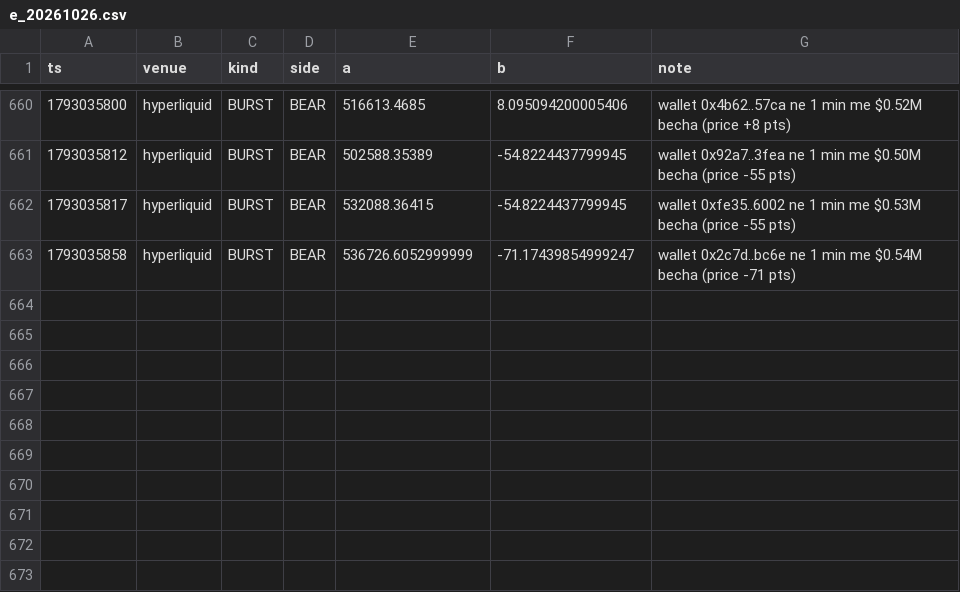
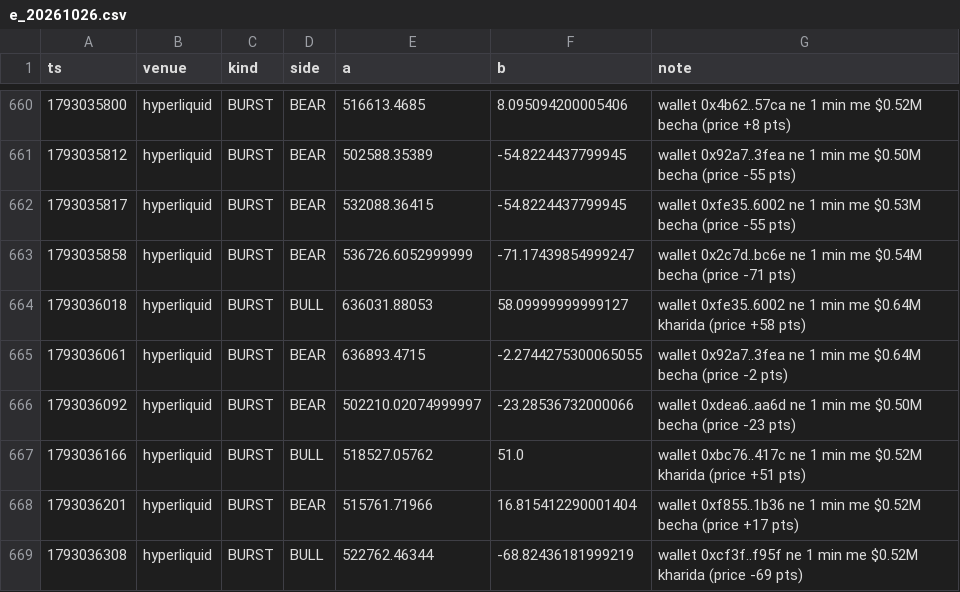
Before and after one commit to Maddysingh06/market-data, a CSV file: data/e_20261026.csv, drawn as a sheet; only a part is shown, gaps mark what is left out; the diff names each change by its address in the sheet, - before the commit and + after, or states it on an @@ line.

```diff
--- a/data/e_20261026.csv
+++ b/data/e_20261026.csv
+row 664: 1793036018 | hyperliquid | BURST | BULL | 636031.88053 | 58.09999999999127 | wallet 0xfe35..6002 ne 1 min me $0.64M kharida (price +58 pts)
+row 665: 1793036061 | hyperliquid | BURST | BEAR | 636893.4715 | -2.2744275300065055 | wallet 0x92a7..3fea ne 1 min me $0.64M becha (price -2 pts)
+row 666: 1793036092 | hyperliquid | BURST | BEAR | 502210.02074999997 | -23.28536732000066 | wallet 0xdea6..aa6d ne 1 min me $0.50M becha (price -23 pts)
+row 667: 1793036166 | hyperliquid | BURST | BULL | 518527.05762 | 51.0 | wallet 0xbc76..417c ne 1 min me $0.52M kharida (price +51 pts)
+row 668: 1793036201 | hyperliquid | BURST | BEAR | 515761.71966 | 16.815412290001404 | wallet 0xf855..1b36 ne 1 min me $0.52M becha (price +17 pts)
+row 669: 1793036308 | hyperliquid | BURST | BULL | 522762.46344 | -68.82436181999219 | wallet 0xcf3f..f95f ne 1 min me $0.52M kharida (price -69 pts)
```
Also changed, not shown: data/w_20261026.csv, 3 other files.
